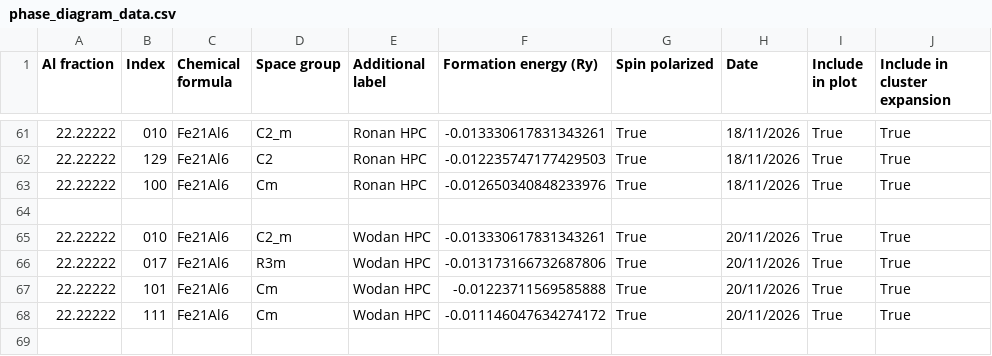
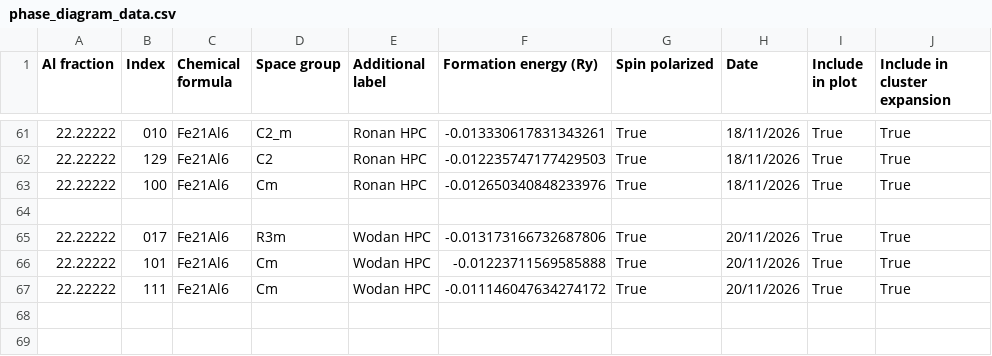
Before and after one commit to desdb6/cmp-fe-al-phase-diagram, a CSV file: phase_diagram_data.csv, drawn as a sheet; only a part is shown, gaps mark what is left out; the shorter side is filled out with more unchanged rows.

```diff
--- a/phase_diagram_data.csv
+++ b/phase_diagram_data.csv
@@ -64,3 +64,2 @@ Al fraction,Index,Chemical formula,Space group,Additional label,Formation energy
 
-22.22222,010,Fe21Al6,C2_m,Wodan HPC,-0.013330617831343261,True,20/11/2026,True,True
 22.22222,017,Fe21Al6,R3m,Wodan HPC,-0.013173166732687806,True,20/11/2026,True,True
```
Also changed, not shown: Des/cluster_expansion/processed_data_cluster_expansion.csv, 9 other files.
